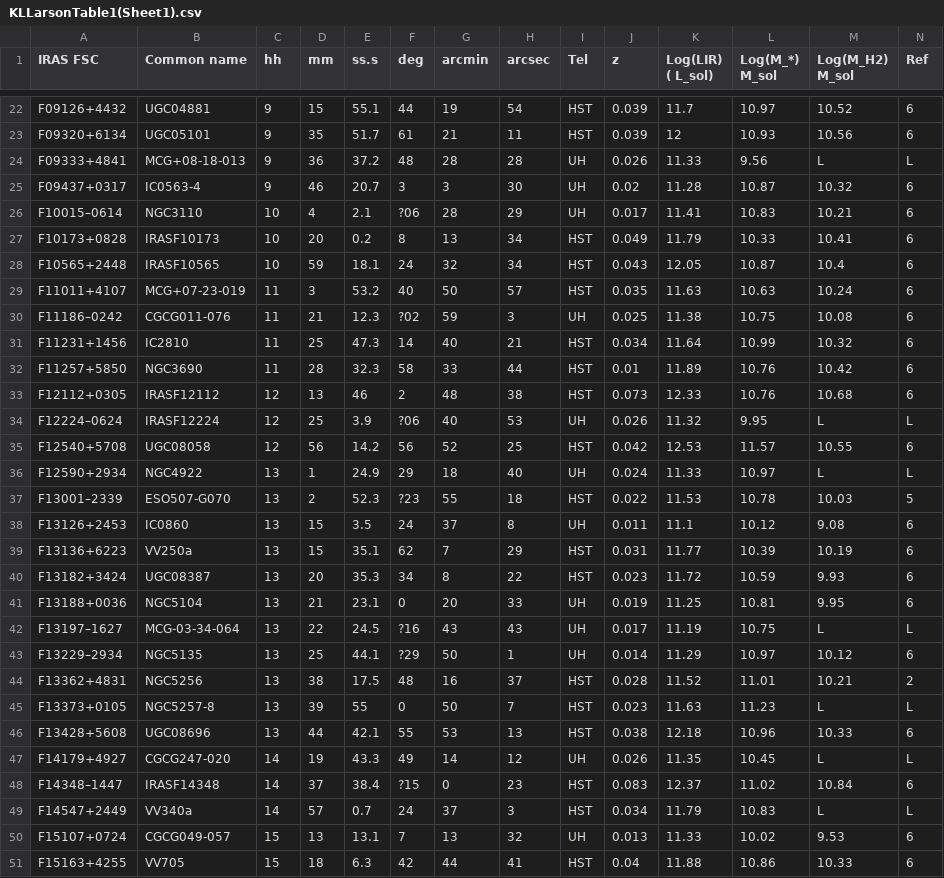
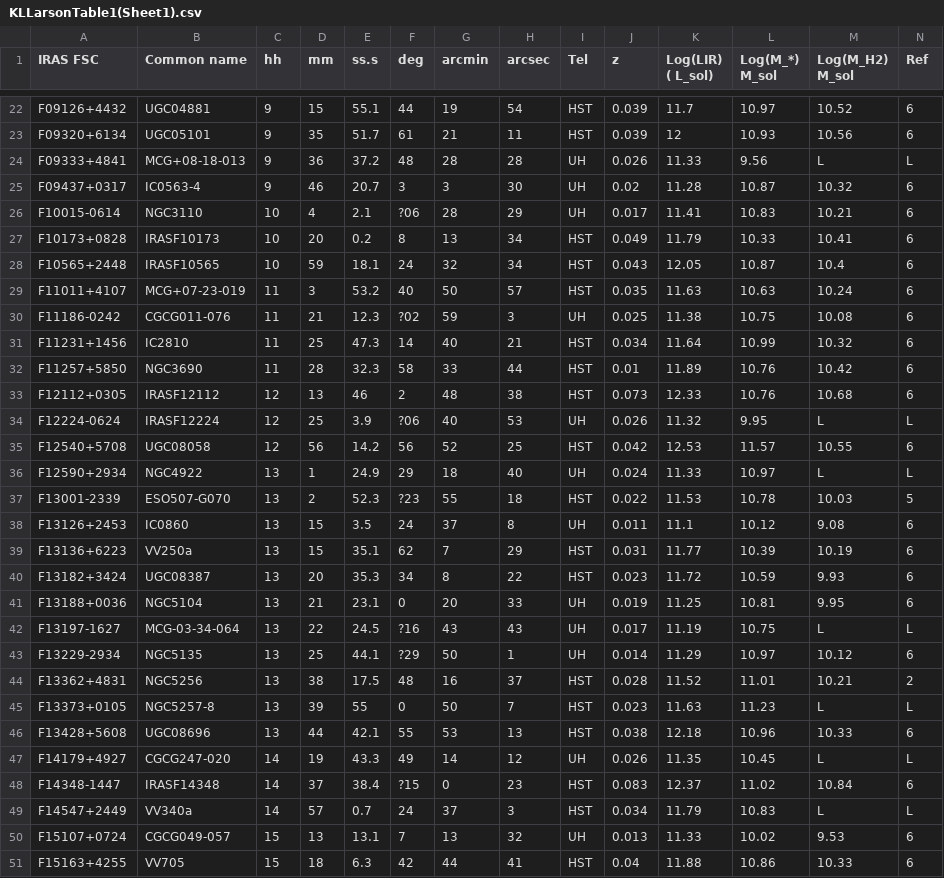
Before and after one commit to MatthewMotuz/GBO_REU, a CSV file: GOALS/KLLarsonTable1(Sheet1).csv, drawn as a sheet; only a part is shown, gaps mark what is left out; the diff covers the shown part only; the diff names each change by its address in the sheet, - before the commit and + after, or states it on an @@ line.

```diff
--- a/GOALS/KLLarsonTable1(Sheet1).csv
+++ b/GOALS/KLLarsonTable1(Sheet1).csv
-A26 (IRAS FSC): F10015–0614
+A26 (IRAS FSC): F10015-0614
-A30 (IRAS FSC): F11186–0242
+A30 (IRAS FSC): F11186-0242
-A34 (IRAS FSC): F12224–0624
+A34 (IRAS FSC): F12224-0624
-A37 (IRAS FSC): F13001–2339
+A37 (IRAS FSC): F13001-2339
-A42 (IRAS FSC): F13197–1627
+A42 (IRAS FSC): F13197-1627
-A43 (IRAS FSC): F13229–2934
+A43 (IRAS FSC): F13229-2934
-A48 (IRAS FSC): F14348–1447
+A48 (IRAS FSC): F14348-1447
```
Also changed, not shown: 14 edited cells elsewhere in this file.
